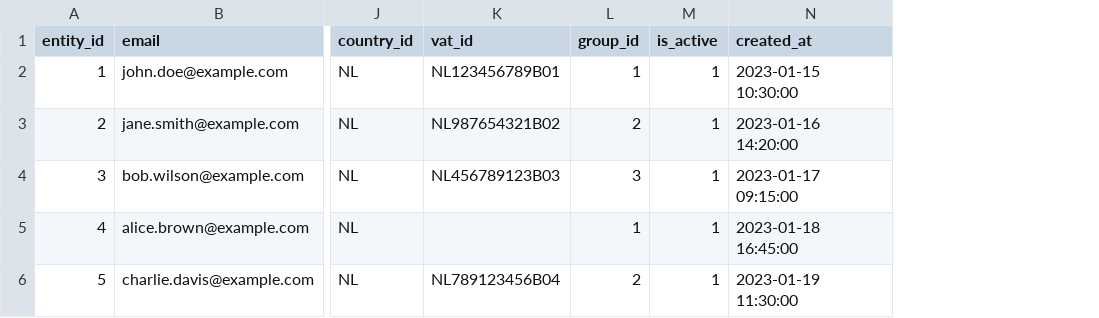
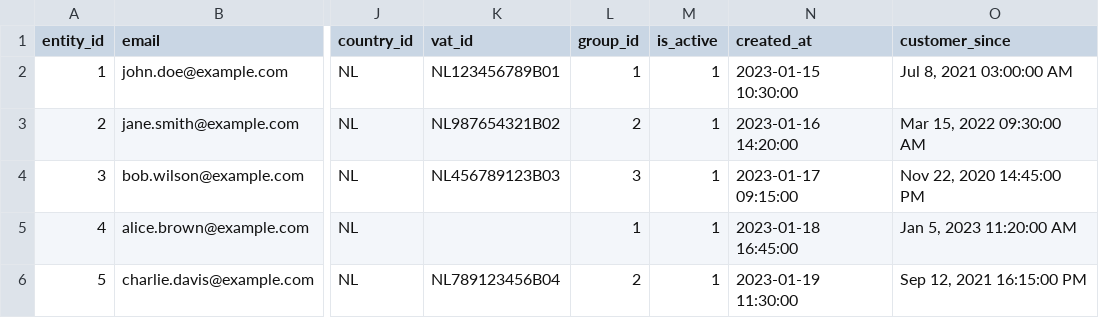
Before and after one commit to herbie65/alloygator-nl, a CSV file: magento_customers_example.csv, drawn as a sheet; only a part is shown, gaps mark what is left out; the diff names each change by its address in the sheet, - before the commit and + after, or states it on an @@ line.

Commit message:
📅 Customer Since Kolom Toegevoegd
- Nieuwe 'customer_since' veld toegevoegd aan beschikbare velden
- Magento datum parser functie toegevoegd
- Auto-mapping voor 'customer_since' kolom
- Datum parsing van 'Jul 8, 2021 03:00:00 AM' naar '2021-07-08'
- Preview toont nu ook geparseerde datums
- Voorbeeld CSV bijgewerkt met customer_since kolom
- Help sectie bijgewerkt met datum mapping uitleg
- Error handling voor ongeldige datums
- Console warnings voor parsing fouten

```diff
--- a/magento_customers_example.csv
+++ b/magento_customers_example.csv
+column O (customer_since), rows 2-6: Jul 8, 2021 03:00:00 AM | Mar 15, 2022 09:30:00 AM | Nov 22, 2020 14:45:00 PM | Jan 5, 2023 11:20:00 AM | Sep 12, 2021 16:15:00 PM
```
Also changed, not shown: 1 other file.
